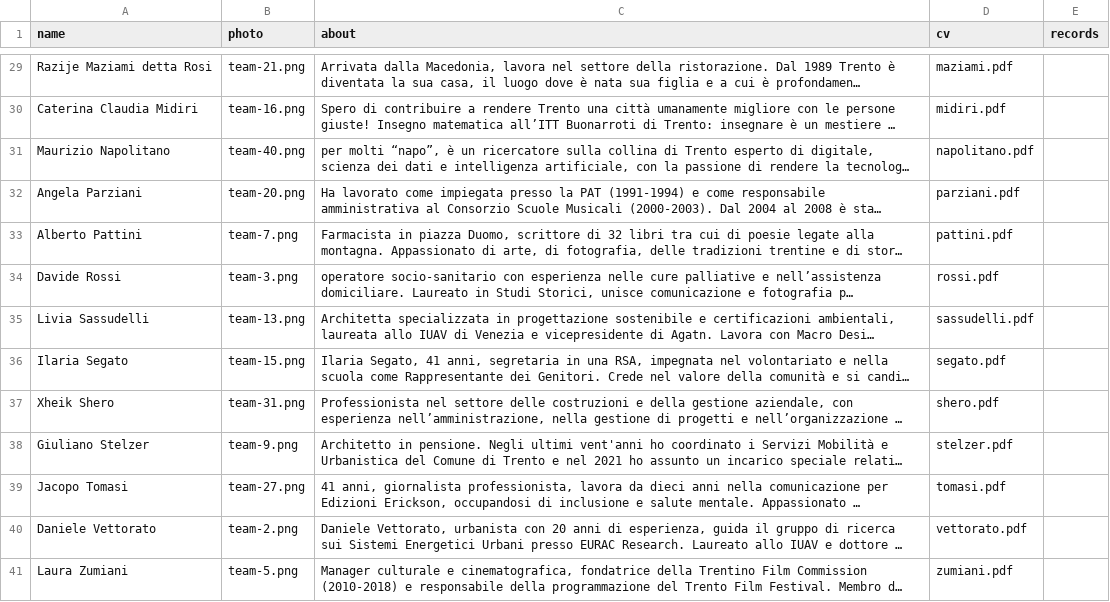
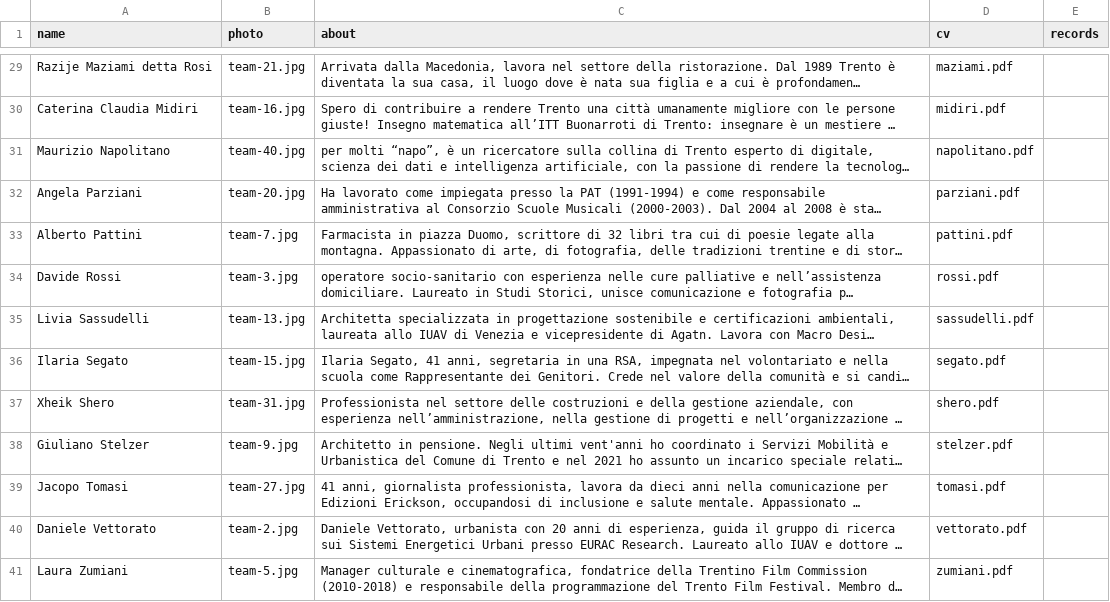
Before and after one commit to insiemepertrento/web, a CSV file: docs/_data/candidates.csv, drawn as a sheet; only a part is shown, gaps mark what is left out; long unchanged cells end in …; the diff covers the shown part only; the diff names each change by its address in the sheet, - before the commit and + after, or states it on an @@ line.

```diff
--- a/docs/_data/candidates.csv
+++ b/docs/_data/candidates.csv
-B29 (photo): team-21.png
+B29 (photo): team-21.jpg
-B30 (photo): team-16.png
+B30 (photo): team-16.jpg
-B31 (photo): team-40.png
+B31 (photo): team-40.jpg
-B32 (photo): team-20.png
+B32 (photo): team-20.jpg
-B33 (photo): team-7.png
+B33 (photo): team-7.jpg
-B34 (photo): team-3.png
+B34 (photo): team-3.jpg
-B35 (photo): team-13.png
+B35 (photo): team-13.jpg
-B36 (photo): team-15.png
+B36 (photo): team-15.jpg
-B37 (photo): team-31.png
+B37 (photo): team-31.jpg
-B38 (photo): team-9.png
+B38 (photo): team-9.jpg
-B39 (photo): team-27.png
+B39 (photo): team-27.jpg
-B40 (photo): team-2.png
+B40 (photo): team-2.jpg
-B41 (photo): team-5.png
+B41 (photo): team-5.jpg
```
Also changed, not shown: 27 edited cells elsewhere in this file, 40 other files.
